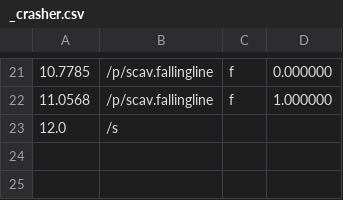
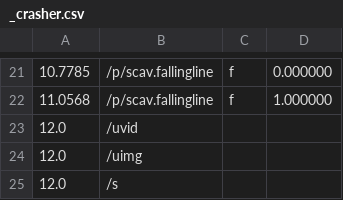
Before and after one commit to markkorput/of2030, a CSV file: of2030/bin/data/osc/_crasher.csv, drawn as a sheet; only a part is shown, gaps mark what is left out.

```diff
--- a/of2030/bin/data/osc/_crasher.csv
+++ b/of2030/bin/data/osc/_crasher.csv
@@ -22,2 +22,4 @@
 11.0568,/p/scav.fallingline,f,1.000000
+12.0,/uvid
+12.0,/uimg
 12.0,/s
```
Also changed, not shown: 10 other files.
